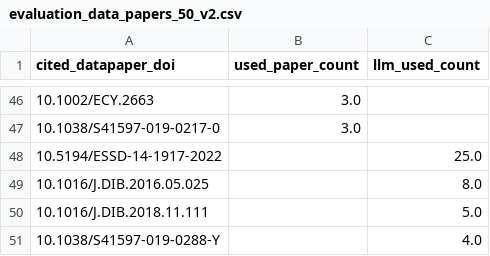
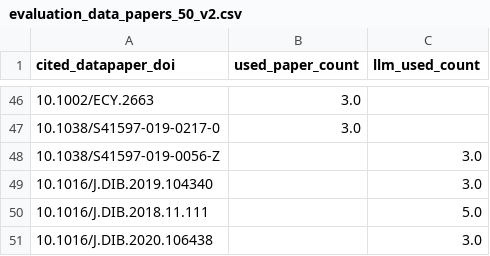
Before and after one commit to ku6kaw/S2ORCRanker, a CSV file: data/datapapers/sampled/evaluation_data_papers_50_v2.csv, drawn as a sheet; only a part is shown, gaps mark what is left out; removed rows and columns are numbered as before the commit, all else as after; the diff names each change by its address in the sheet, - before the commit and + after, or states it on an @@ line.

Commit message:
update eval data

```diff
--- a/data/datapapers/sampled/evaluation_data_papers_50_v2.csv
+++ b/data/datapapers/sampled/evaluation_data_papers_50_v2.csv
-row 48: 10.5194/ESSD-14-1917-2022 |  | 25.0
-row 49: 10.1016/J.DIB.2016.05.025 |  | 8.0
+row 48: 10.1038/S41597-019-0056-Z |  | 3.0
+row 49: 10.1016/J.DIB.2019.104340 |  | 3.0
-row 51: 10.1038/S41597-019-0288-Y |  | 4.0
+row 51: 10.1016/J.DIB.2020.106438 |  | 3.0
```
Also changed, not shown: 3 other files.
